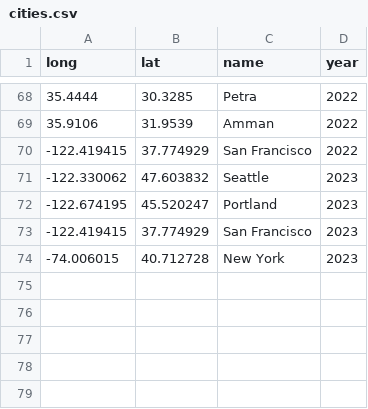
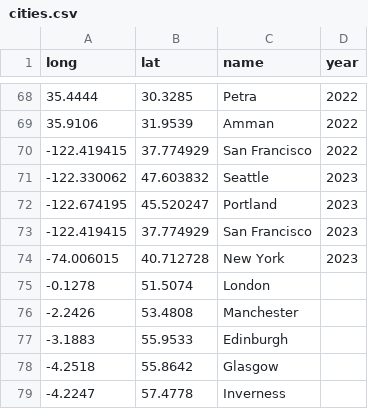
Before and after one commit to acasquete/acasquete.github.io, a CSV file: _data/cities.csv, drawn as a sheet; only a part is shown, gaps mark what is left out.

Commit message:
Update

```diff
--- a/_data/cities.csv
+++ b/_data/cities.csv
@@ -74 +74,6 @@ long,lat,name,year
 -74.006015,40.712728,"New York",2023
+-0.1278,51.5074,London
+-2.2426,53.4808,Manchester
+-3.1883,55.9533,Edinburgh
+-4.2518,55.8642,Glasgow
+-4.2247,57.4778,Inverness
```
